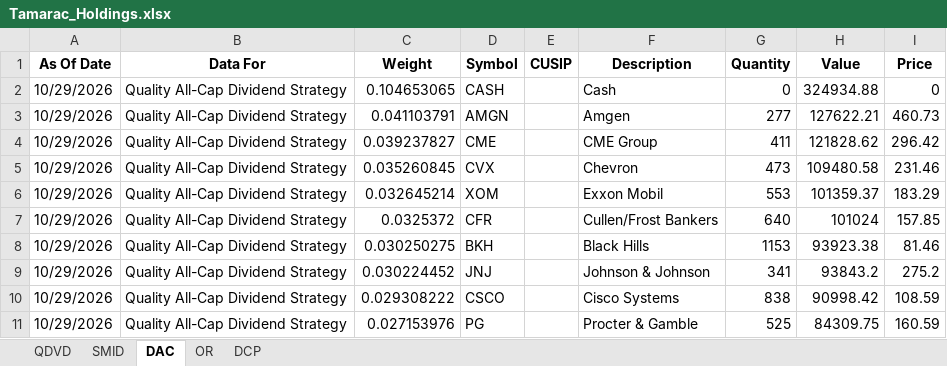
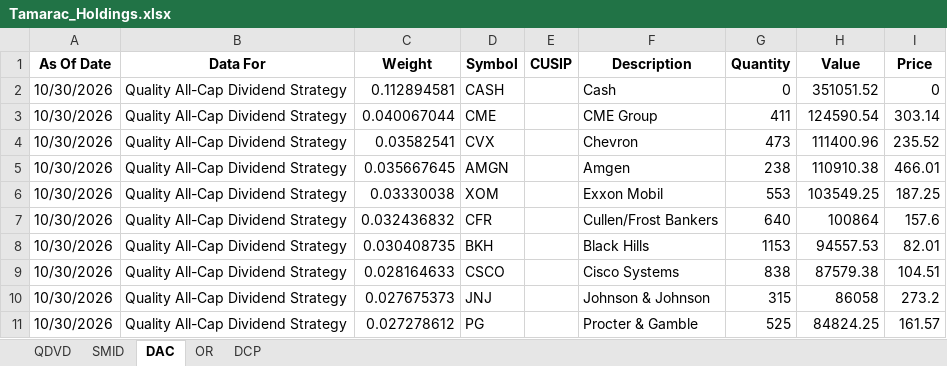
Before and after one commit to ryansadair/mcp-dashboard, an Excel workbook: data/Tamarac_Holdings.xlsx, sheet DAC, drawn as a sheet; only a part is shown; values as stored, in another font and other column widths than the file's, no borders; removed rows and columns are numbered as before the commit, all else as after; the diff covers the shown part only; the diff names each change by its address in the sheet, - before the commit and + after, or states it on an @@ line.

```diff
--- a/data/Tamarac_Holdings.xlsx (sheet DAC)
+++ b/data/Tamarac_Holdings.xlsx (sheet DAC)
-A2 (As Of Date): 10/29/2026
+A2 (As Of Date): 10/30/2026
-C2 (Weight): 0.104653065
+C2 (Weight): 0.112894581
-H2 (Value): 324934.88
+H2 (Value): 351051.52
-row 3: 10/29/2026 | Quality All-Cap Dividend Strategy | 0.041103791 | AMGN |  | Amgen | 277 | 127622.21 | 460.73
-A3:A4 (As Of Date): 10/29/2026
+A3:A4 (As Of Date): 10/30/2026
-C3 (Weight): 0.039237827
+C3 (Weight): 0.040067044
-H3 (Value): 121828.62
+H3 (Value): 124590.54
-I3 (Price): 296.42
+I3 (Price): 303.14
-C4 (Weight): 0.035260845
+C4 (Weight): 0.03582541
-H4 (Value): 109480.58
+H4 (Value): 111400.96
-I4 (Price): 231.46
+I4 (Price): 235.52
+row 5: 10/30/2026 | Quality All-Cap Dividend Strategy | 0.035667645 | AMGN |  | Amgen | 238 | 110910.38 | 466.01
-A6:A8 (As Of Date): 10/29/2026
+A6:A8 (As Of Date): 10/30/2026
-C6 (Weight): 0.032645214
+C6 (Weight): 0.03330038
-H6 (Value): 101359.37
+H6 (Value): 103549.25
-I6 (Price): 183.29
+I6 (Price): 187.25
-C7 (Weight): 0.0325372
+C7 (Weight): 0.032436832
-H7 (Value): 101024
+H7 (Value): 100864
-I7 (Price): 157.85
+I7 (Price): 157.6
-C8 (Weight): 0.030250275
+C8 (Weight): 0.030408735
-H8 (Value): 93923.38
+H8 (Value): 94557.53
-I8 (Price): 81.46
+I8 (Price): 82.01
-row 9: 10/29/2026 | Quality All-Cap Dividend Strategy | 0.030224452 | JNJ |  | Johnson & Johnson | 341 | 93843.2 | 275.2
-A9 (As Of Date): 10/29/2026
+A9 (As Of Date): 10/30/2026
-C9 (Weight): 0.029308222
+C9 (Weight): 0.028164633
-H9 (Value): 90998.42
+H9 (Value): 87579.38
-I9 (Price): 108.59
+I9 (Price): 104.51
+row 10: 10/30/2026 | Quality All-Cap Dividend Strategy | 0.027675373 | JNJ |  | Johnson & Johnson | 315 | 86058 | 273.2
-A11 (As Of Date): 10/29/2026
+A11 (As Of Date): 10/30/2026
-C11 (Weight): 0.027153976
+C11 (Weight): 0.027278612
-H11 (Value): 84309.75
+H11 (Value): 84824.25
-I11 (Price): 160.59
+I11 (Price): 161.57
```
Also changed, not shown: 2 added rows, 2 removed rows and 144 edited cells elsewhere in this sheet, sheet QDVD, sheet DCP, sheet OR, sheet SMID.
